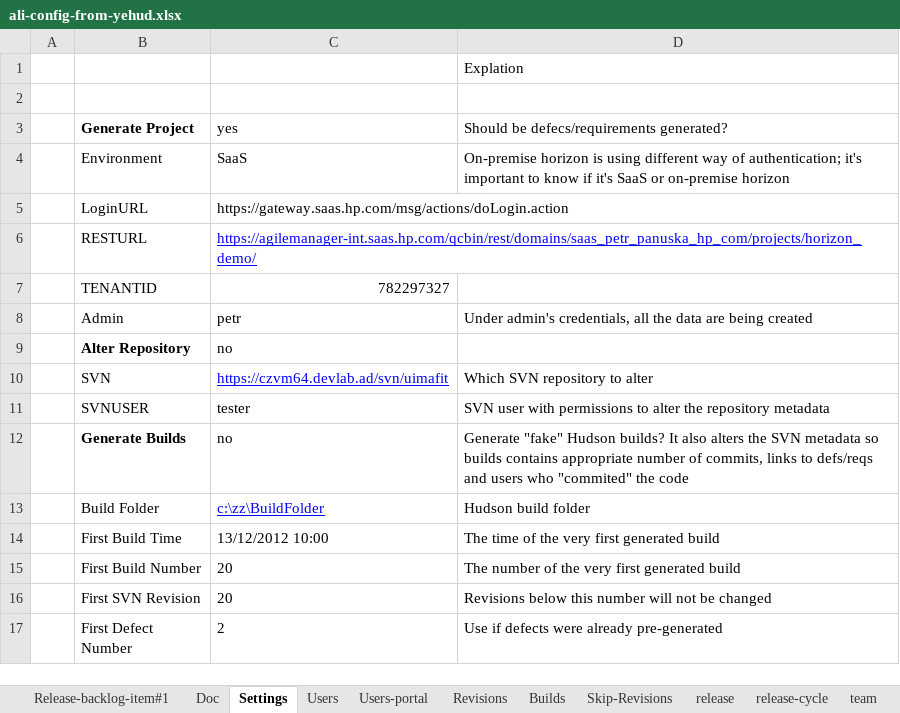
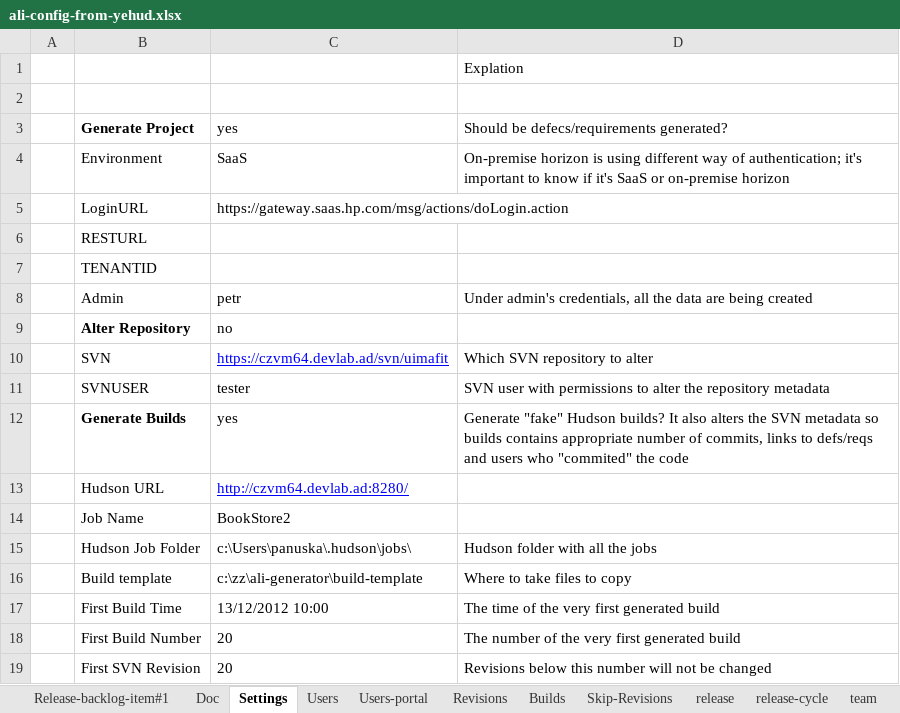
Before and after one commit to pe-pan/agm-data-generator, an Excel workbook: ali-config-from-yehud.xlsx, sheet Settings, drawn as a sheet; only a part is shown; the shorter side is filled out with more unchanged rows; values as stored, in another font and other column widths than the file's, no borders; removed rows and columns are numbered as before the commit, all else as after; the diff names each change by its address in the sheet, - before the commit and + after, or states it on an @@ line.

Commit message:
REQ: create a job in Hudson using Hudson REST API

```diff
--- a/ali-config-from-yehud.xlsx (sheet Settings)
+++ b/ali-config-from-yehud.xlsx (sheet Settings)
-C6: https://agilemanager-int.saas.hp.com/qcbin/rest/domains/saas_petr_panuska_hp_com/projects/horizon_demo/
+C6: (empty)
-C7: 782297327
+C7: (empty)
-C12: no
+C12: yes
-row 13:  | Build Folder | c:\zz\BuildFolder | Hudson build folder
+row 13:  | Hudson URL | http://czvm64.devlab.ad:8280/
+row 14:  | Job Name | BookStore2
+row 15:  | Hudson Job Folder | c:\Users\panuska\.hudson\jobs\ | Hudson folder with all the jobs
+row 16:  | Build template | c:\zz\ali-generator\build-template | Where to take files to copy
```
Also changed, not shown: 3 other files.
